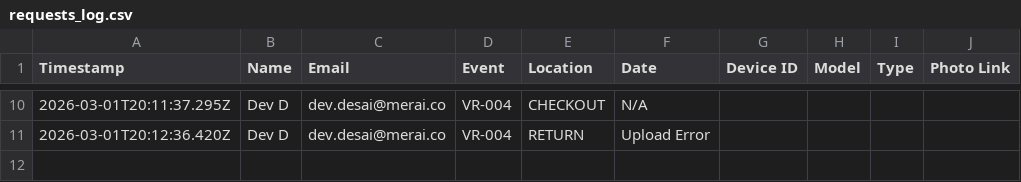
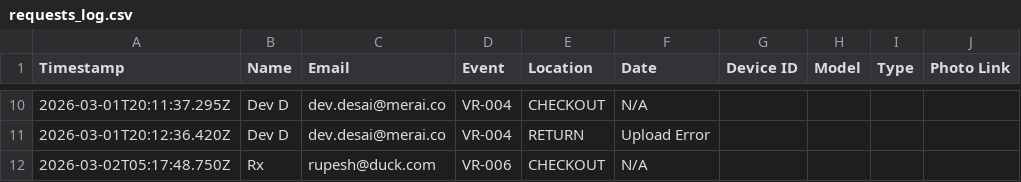
Before and after one commit to devdesai02/vr-tracker, a CSV file: requests_log.csv, drawn as a sheet; only a part is shown, gaps mark what is left out; the diff names each change by its address in the sheet, - before the commit and + after, or states it on an @@ line.

Commit message:
Bot: Update log

```diff
--- a/requests_log.csv
+++ b/requests_log.csv
+row 12: 2026-03-02T05:17:48.750Z | Rx | rupesh@duck.com | VR-006 | CHECKOUT | N/A
```
